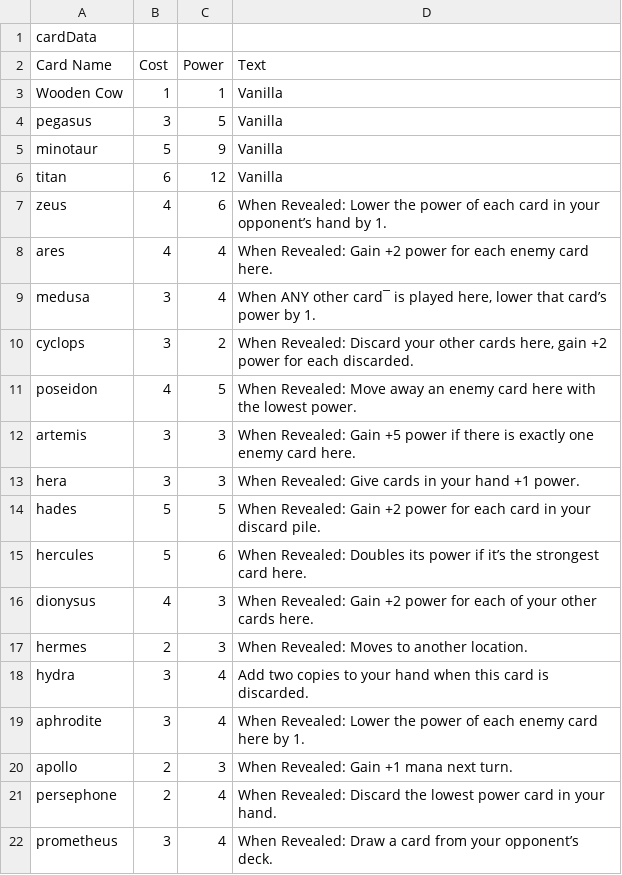
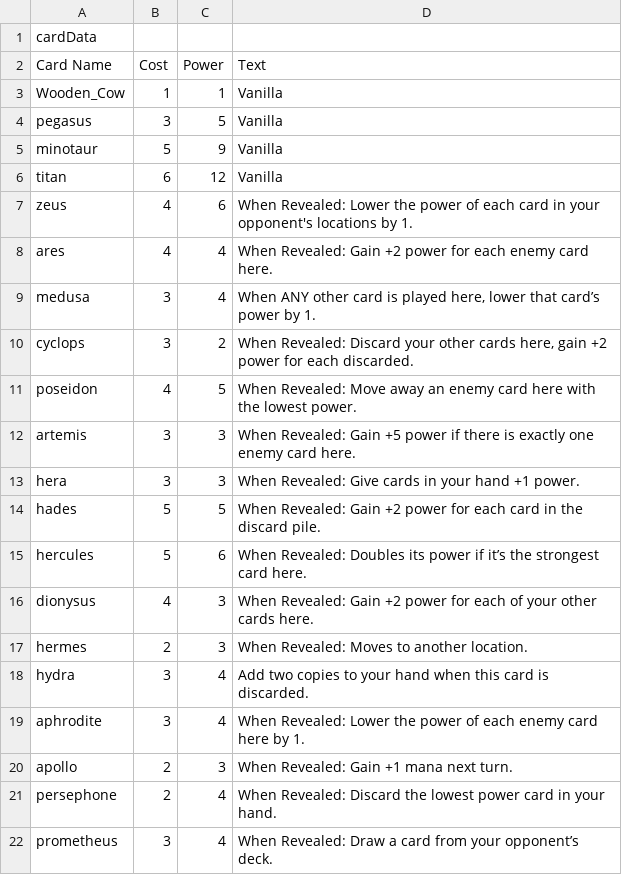
Before and after one commit to Phinhas214/Divine_Deck, a CSV file: data/cardData.csv, drawn as a sheet.

Commit message:
🏆 added card actions that need a lot of debugging

```diff
--- a/data/cardData.csv
+++ b/data/cardData.csv
@@ -2,3 +2,3 @@ cardData
 Card Name,Cost,Power,Text
-Wooden Cow,1,1,Vanilla
+Wooden_Cow,1,1,Vanilla
 pegasus,3,5,Vanilla
@@ -6,5 +6,5 @@ minotaur,5,9,Vanilla
 titan,6,12,Vanilla
-zeus,4,6,When Revealed: Lower the power of each card in your opponent’s hand by 1.
+zeus,4,6,When Revealed: Lower the power of each card in your opponent's locations by 1.
 ares,4,4,When Revealed: Gain +2 power for each enemy card here.
-medusa,3,4,"When ANY other card¯ is played here, lower that card’s power by 1."
+medusa,3,4,"When ANY other card is played here, lower that card’s power by 1."
 cyclops,3,2,"When Revealed: Discard your other cards here, gain +2 power for each discarded."
@@ -13,3 +13,3 @@ artemis,3,3,When Revealed: Gain +5 power if there is exactly one enemy card here
 hera,3,3,When Revealed: Give cards in your hand +1 power.
-hades,5,5,When Revealed: Gain +2 power for each card in your discard pile.
+hades,5,5,When Revealed: Gain +2 power for each card in the discard pile.
 hercules,5,6,When Revealed: Doubles its power if it’s the strongest card here.
```
Also changed, not shown: 4 other files.
